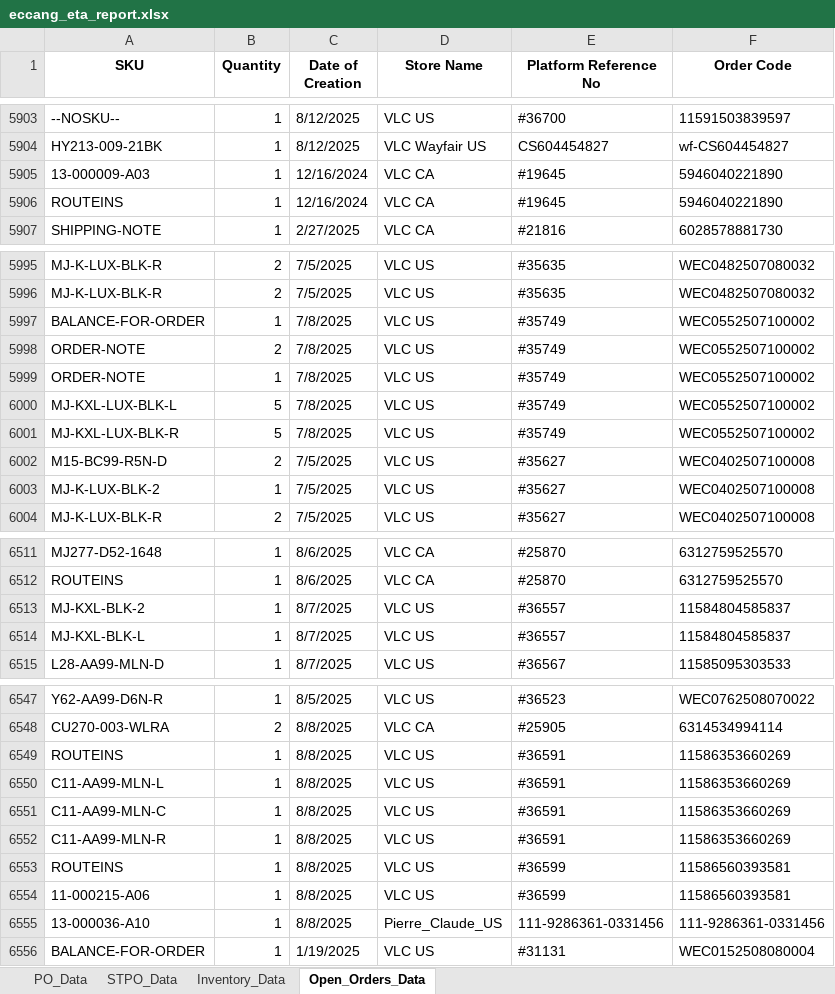
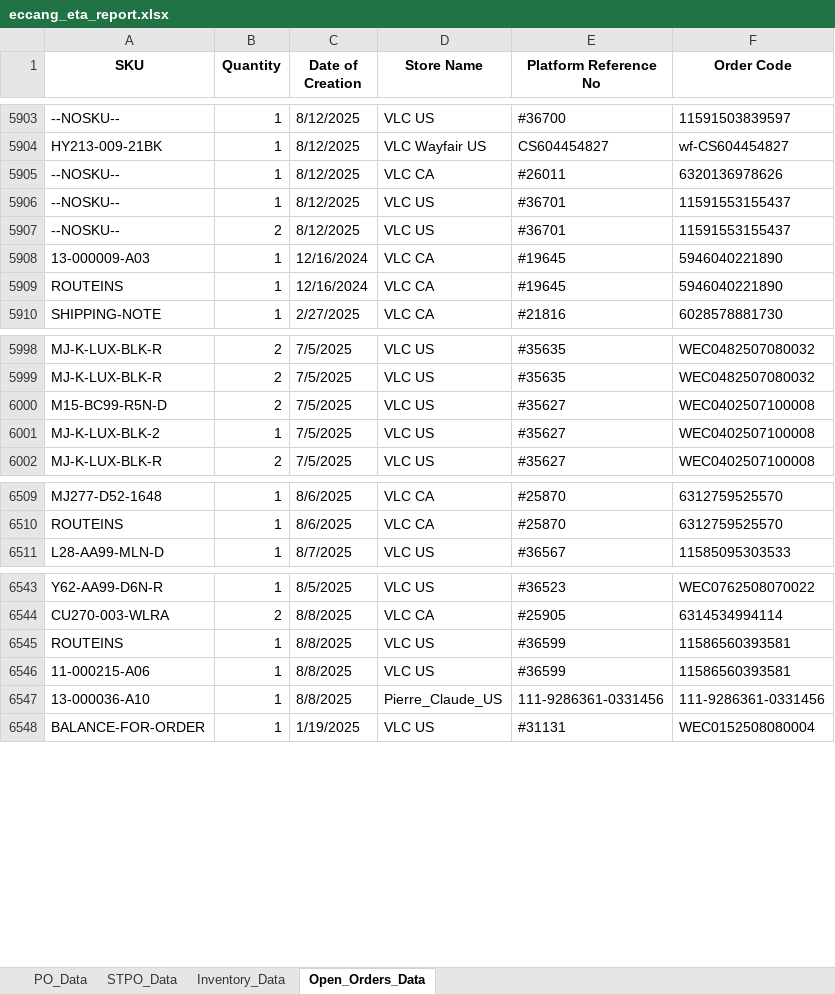
Before and after one commit to tom-valencia/eta-eccang-report, an Excel workbook: eccang_eta_report.xlsx, sheet Open_Orders_Data, drawn as a sheet; only a part is shown, gaps mark what is left out; values as stored, in another font and other column widths than the file's, no borders; removed rows and columns are numbered as before the commit, all else as after; the diff names each change by its address in the sheet, - before the commit and + after, or states it on an @@ line.

```diff
--- a/eccang_eta_report.xlsx (sheet Open_Orders_Data)
+++ b/eccang_eta_report.xlsx (sheet Open_Orders_Data)
+row 5905: --NOSKU-- | 1 | 8/12/2025 | VLC CA | #26011 | 6320136978626
+row 5906: --NOSKU-- | 1 | 8/12/2025 | VLC US | #36701 | 11591553155437
+row 5907: --NOSKU-- | 2 | 8/12/2025 | VLC US | #36701 | 11591553155437
-row 5997: BALANCE-FOR-ORDER | 1 | 7/8/2025 | VLC US | #35749 | WEC0552507100002
-row 5998: ORDER-NOTE | 2 | 7/8/2025 | VLC US | #35749 | WEC0552507100002
-row 5999: ORDER-NOTE | 1 | 7/8/2025 | VLC US | #35749 | WEC0552507100002
-row 6000: MJ-KXL-LUX-BLK-L | 5 | 7/8/2025 | VLC US | #35749 | WEC0552507100002
-row 6001: MJ-KXL-LUX-BLK-R | 5 | 7/8/2025 | VLC US | #35749 | WEC0552507100002
-row 6513: MJ-KXL-BLK-2 | 1 | 8/7/2025 | VLC US | #36557 | 11584804585837
-row 6514: MJ-KXL-BLK-L | 1 | 8/7/2025 | VLC US | #36557 | 11584804585837
-row 6549: ROUTEINS | 1 | 8/8/2025 | VLC US | #36591 | 11586353660269
-row 6550: C11-AA99-MLN-L | 1 | 8/8/2025 | VLC US | #36591 | 11586353660269
-row 6551: C11-AA99-MLN-C | 1 | 8/8/2025 | VLC US | #36591 | 11586353660269
-row 6552: C11-AA99-MLN-R | 1 | 8/8/2025 | VLC US | #36591 | 11586353660269
```
Also changed, not shown: sheet PO_Data, sheet STPO_Data, sheet Inventory_Data.
